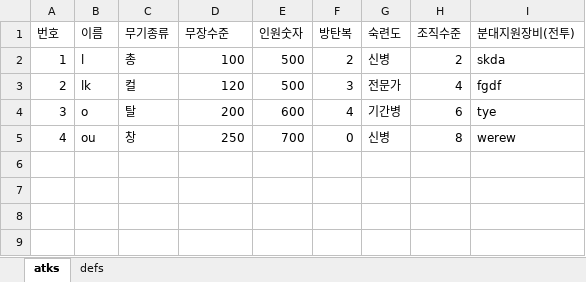
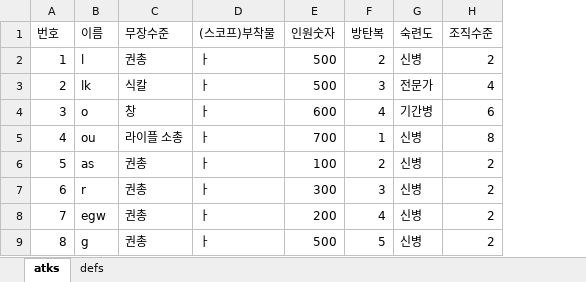
Before and after one commit to LuticaCANARD/MA_VLI_BAT, an Excel workbook: ConsoleApp1/ConsoleApp1/bin/Debug/net6.0/inputn.xlsx, sheet atks, drawn as a sheet; values as stored, in another font and other column widths than the file's, no borders; removed rows and columns are numbered as before the commit, all else as after; the diff names each change by its address in the sheet, - before the commit and + after, or states it on an @@ line.

```diff
--- a/ConsoleApp1/ConsoleApp1/bin/Debug/net6.0/inputn.xlsx (sheet atks)
+++ b/ConsoleApp1/ConsoleApp1/bin/Debug/net6.0/inputn.xlsx (sheet atks)
-column C (무기종류), rows 2-5: 총 | 컬 | 탈 | 창
+column D ((스코프)부착물), rows 2-5: all ㅏ
-column I (분대지원장비(전투)), rows 2-5: skda | fgdf | tye | werew
-C2 (무장수준): 100
+C2 (무장수준): 권총
-C3 (무장수준): 120
+C3 (무장수준): 식칼
-C4 (무장수준): 200
+C4 (무장수준): 창
-C5 (무장수준): 250
+C5 (무장수준): 라이플 소총
-F5 (방탄복): 0
+F5 (방탄복): 1
+row 6: 5 | as | 권총 | ㅏ | 100 | 2 | 신병 | 2
+row 7: 6 | r | 권총 | ㅏ | 300 | 3 | 신병 | 2
+row 8: 7 | egw | 권총 | ㅏ | 200 | 4 | 신병 | 2
+row 9: 8 | g | 권총 | ㅏ | 500 | 5 | 신병 | 2
```
Also changed, not shown: sheet defs, 16 other files.
